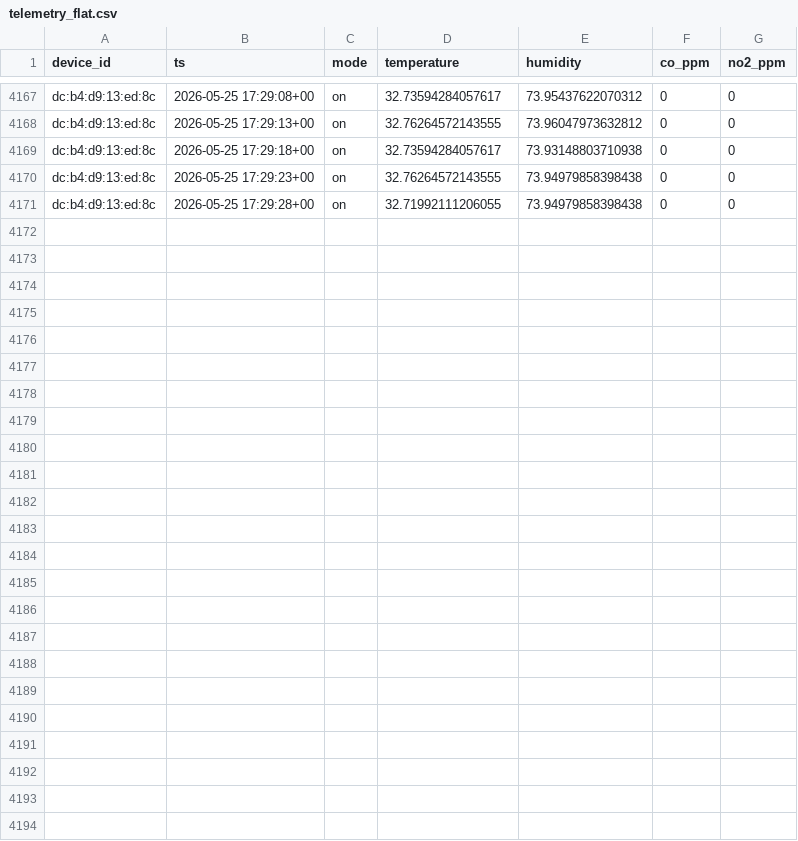
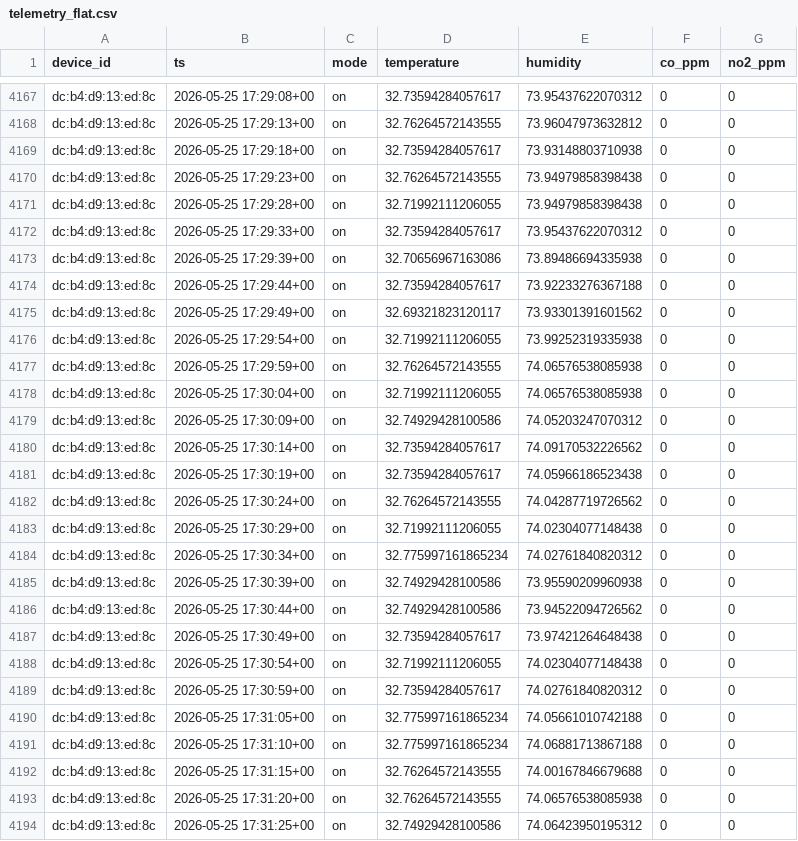
Before and after one commit to meeTeam05/smart-air, a CSV file: data/csv_analytics/telemetry_flat.csv, drawn as a sheet; only a part is shown, gaps mark what is left out; the diff names each change by its address in the sheet, - before the commit and + after, or states it on an @@ line.

Commit message:
feat(data): append telemetry flat samples

```diff
--- a/data/csv_analytics/telemetry_flat.csv
+++ b/data/csv_analytics/telemetry_flat.csv
+row 4172: dc:b4:d9:13:ed:8c | 2026-05-25 17:29:33+00 | on | 32.73594284057617 | 73.95437622070312 | 0 | 0
+row 4173: dc:b4:d9:13:ed:8c | 2026-05-25 17:29:39+00 | on | 32.70656967163086 | 73.89486694335938 | 0 | 0
+row 4174: dc:b4:d9:13:ed:8c | 2026-05-25 17:29:44+00 | on | 32.73594284057617 | 73.92233276367188 | 0 | 0
+row 4175: dc:b4:d9:13:ed:8c | 2026-05-25 17:29:49+00 | on | 32.69321823120117 | 73.93301391601562 | 0 | 0
+row 4176: dc:b4:d9:13:ed:8c | 2026-05-25 17:29:54+00 | on | 32.71992111206055 | 73.99252319335938 | 0 | 0
+row 4177: dc:b4:d9:13:ed:8c | 2026-05-25 17:29:59+00 | on | 32.76264572143555 | 74.06576538085938 | 0 | 0
+row 4178: dc:b4:d9:13:ed:8c | 2026-05-25 17:30:04+00 | on | 32.71992111206055 | 74.06576538085938 | 0 | 0
+row 4179: dc:b4:d9:13:ed:8c | 2026-05-25 17:30:09+00 | on | 32.74929428100586 | 74.05203247070312 | 0 | 0
+row 4180: dc:b4:d9:13:ed:8c | 2026-05-25 17:30:14+00 | on | 32.73594284057617 | 74.09170532226562 | 0 | 0
+row 4181: dc:b4:d9:13:ed:8c | 2026-05-25 17:30:19+00 | on | 32.73594284057617 | 74.05966186523438 | 0 | 0
+row 4182: dc:b4:d9:13:ed:8c | 2026-05-25 17:30:24+00 | on | 32.76264572143555 | 74.04287719726562 | 0 | 0
+row 4183: dc:b4:d9:13:ed:8c | 2026-05-25 17:30:29+00 | on | 32.71992111206055 | 74.02304077148438 | 0 | 0
+row 4184: dc:b4:d9:13:ed:8c | 2026-05-25 17:30:34+00 | on | 32.775997161865234 | 74.02761840820312 | 0 | 0
+row 4185: dc:b4:d9:13:ed:8c | 2026-05-25 17:30:39+00 | on | 32.74929428100586 | 73.95590209960938 | 0 | 0
+row 4186: dc:b4:d9:13:ed:8c | 2026-05-25 17:30:44+00 | on | 32.74929428100586 | 73.94522094726562 | 0 | 0
+row 4187: dc:b4:d9:13:ed:8c | 2026-05-25 17:30:49+00 | on | 32.73594284057617 | 73.97421264648438 | 0 | 0
+row 4188: dc:b4:d9:13:ed:8c | 2026-05-25 17:30:54+00 | on | 32.71992111206055 | 74.02304077148438 | 0 | 0
+row 4189: dc:b4:d9:13:ed:8c | 2026-05-25 17:30:59+00 | on | 32.73594284057617 | 74.02761840820312 | 0 | 0
+row 4190: dc:b4:d9:13:ed:8c | 2026-05-25 17:31:05+00 | on | 32.775997161865234 | 74.05661010742188 | 0 | 0
+row 4191: dc:b4:d9:13:ed:8c | 2026-05-25 17:31:10+00 | on | 32.775997161865234 | 74.06881713867188 | 0 | 0
+row 4192: dc:b4:d9:13:ed:8c | 2026-05-25 17:31:15+00 | on | 32.76264572143555 | 74.00167846679688 | 0 | 0
+row 4193: dc:b4:d9:13:ed:8c | 2026-05-25 17:31:20+00 | on | 32.76264572143555 | 74.06576538085938 | 0 | 0
+row 4194: dc:b4:d9:13:ed:8c | 2026-05-25 17:31:25+00 | on | 32.74929428100586 | 74.06423950195312 | 0 | 0
```
